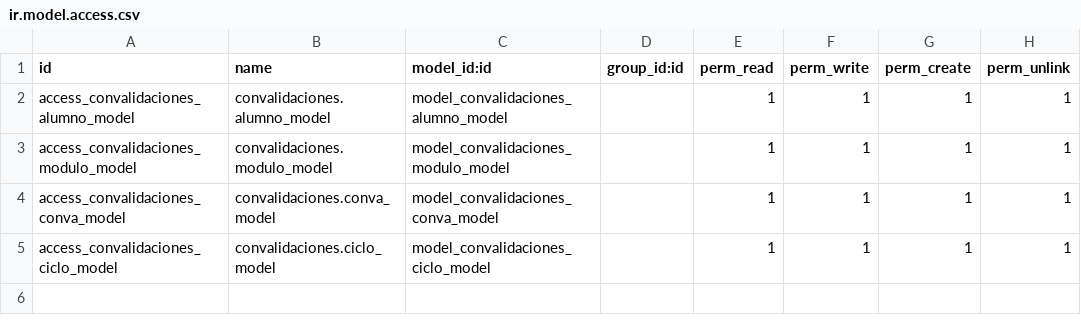
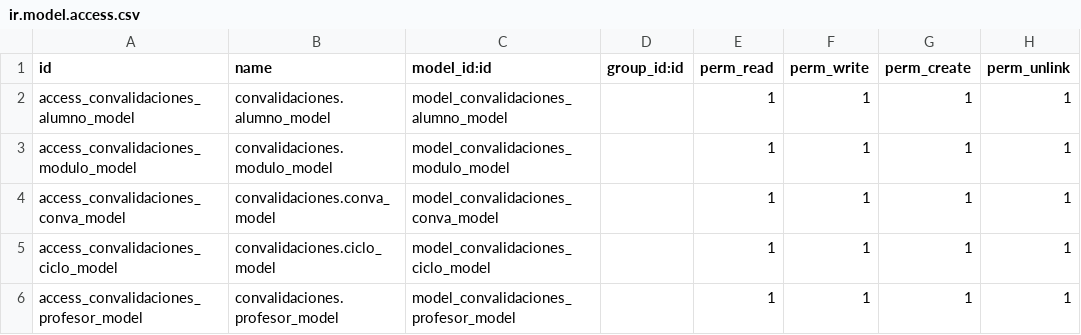
Before and after one commit to alapvi/convalidaciones, a CSV file: security/ir.model.access.csv, drawn as a sheet.

Commit message:
Profesores y Relaciones muchos a muchos

```diff
--- a/security/ir.model.access.csv
+++ b/security/ir.model.access.csv
@@ -5 +5,2 @@ access_convalidaciones_conva_model,convalidaciones.conva_model,model_convalidaci
 access_convalidaciones_ciclo_model,convalidaciones.ciclo_model,model_convalidaciones_ciclo_model,,1,1,1,1
+access_convalidaciones_profesor_model,convalidaciones.profesor_model,model_convalidaciones_profesor_model,,1,1,1,1
```
Also changed, not shown: 7 other files.
